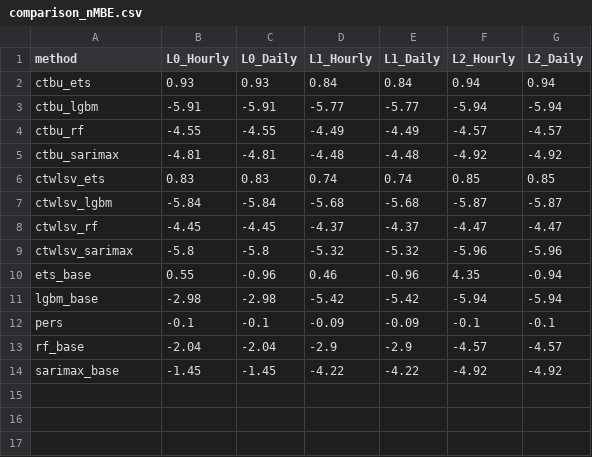
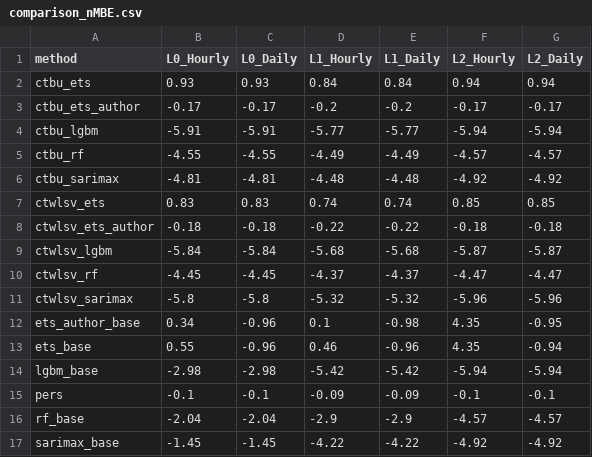
Before and after one commit to not-nam-or-am-i/time-series-spatio-temporal-reconciliation, a CSV file: output/comparison_nMBE.csv, drawn as a sheet; the diff names each change by its address in the sheet, - before the commit and + after, or states it on an @@ line.

```diff
--- a/output/comparison_nMBE.csv
+++ b/output/comparison_nMBE.csv
+row 3: ctbu_ets_author | -0.17 | -0.17 | -0.2 | -0.2 | -0.17 | -0.17
+row 8: ctwlsv_ets_author | -0.18 | -0.18 | -0.22 | -0.22 | -0.18 | -0.18
+row 12: ets_author_base | 0.34 | -0.96 | 0.1 | -0.98 | 4.35 | -0.95
```
Also changed, not shown: output/comparison_SMAPE.csv, output/comparison_nRMSE.csv, 14 other files.
